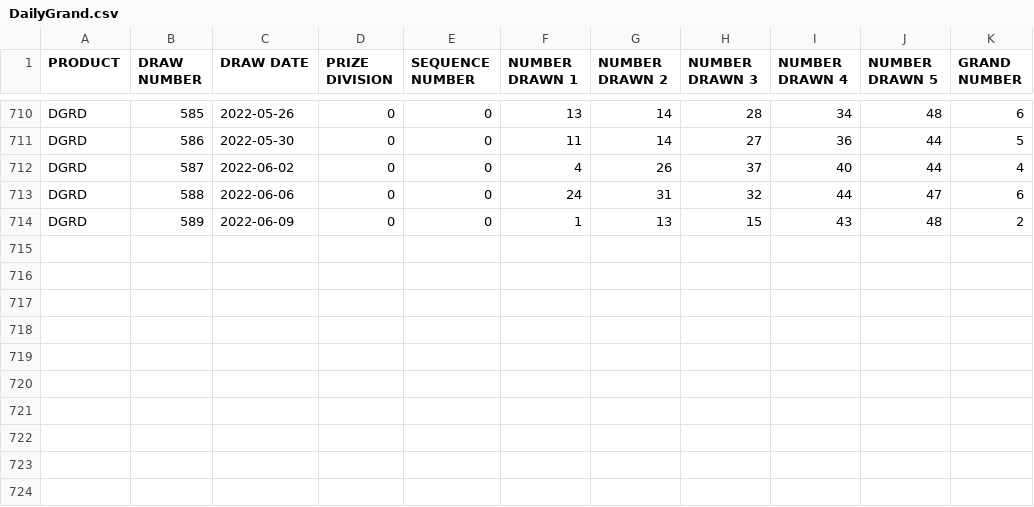
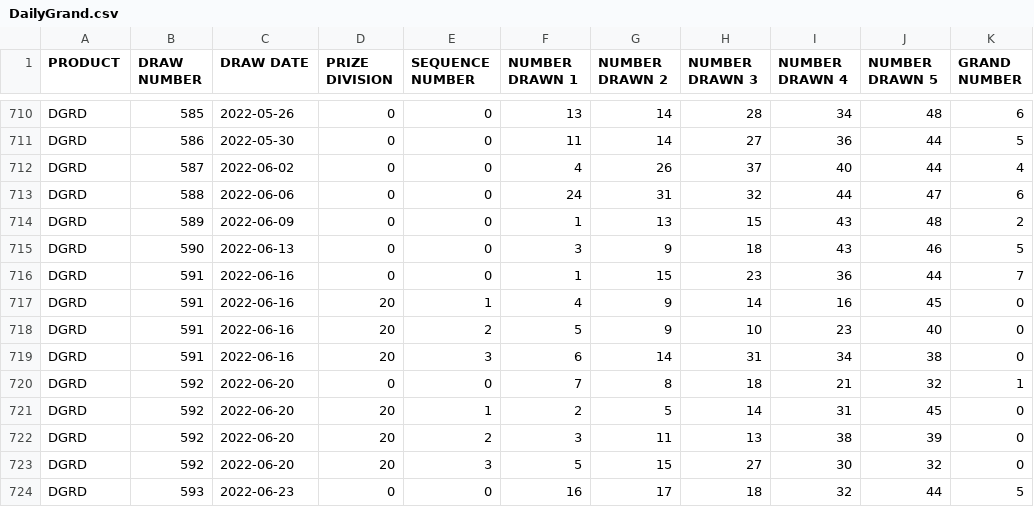
Before and after one commit to tomredf/lotto-checker, a CSV file: public/static/DailyGrand.csv, drawn as a sheet; only a part is shown, gaps mark what is left out.

```diff
--- a/public/static/DailyGrand.csv
+++ b/public/static/DailyGrand.csv
@@ -714 +714,11 @@
 "DGRD",589,"2022-06-09",0,0,1,13,15,43,48,2
+"DGRD",590,"2022-06-13",0,0,3,9,18,43,46,5
+"DGRD",591,"2022-06-16",0,0,1,15,23,36,44,7
+"DGRD",591,"2022-06-16",20,1,4,9,14,16,45,0
+"DGRD",591,"2022-06-16",20,2,5,9,10,23,40,0
+"DGRD",591,"2022-06-16",20,3,6,14,31,34,38,0
+"DGRD",592,"2022-06-20",0,0,7,8,18,21,32,1
+"DGRD",592,"2022-06-20",20,1,2,5,14,31,45,0
+"DGRD",592,"2022-06-20",20,2,3,11,13,38,39,0
+"DGRD",592,"2022-06-20",20,3,5,15,27,30,32,0
+"DGRD",593,"2022-06-23",0,0,16,17,18,32,44,5
```
Also changed, not shown: public/static/649.csv, public/static/BC49.csv, 1 other file.
